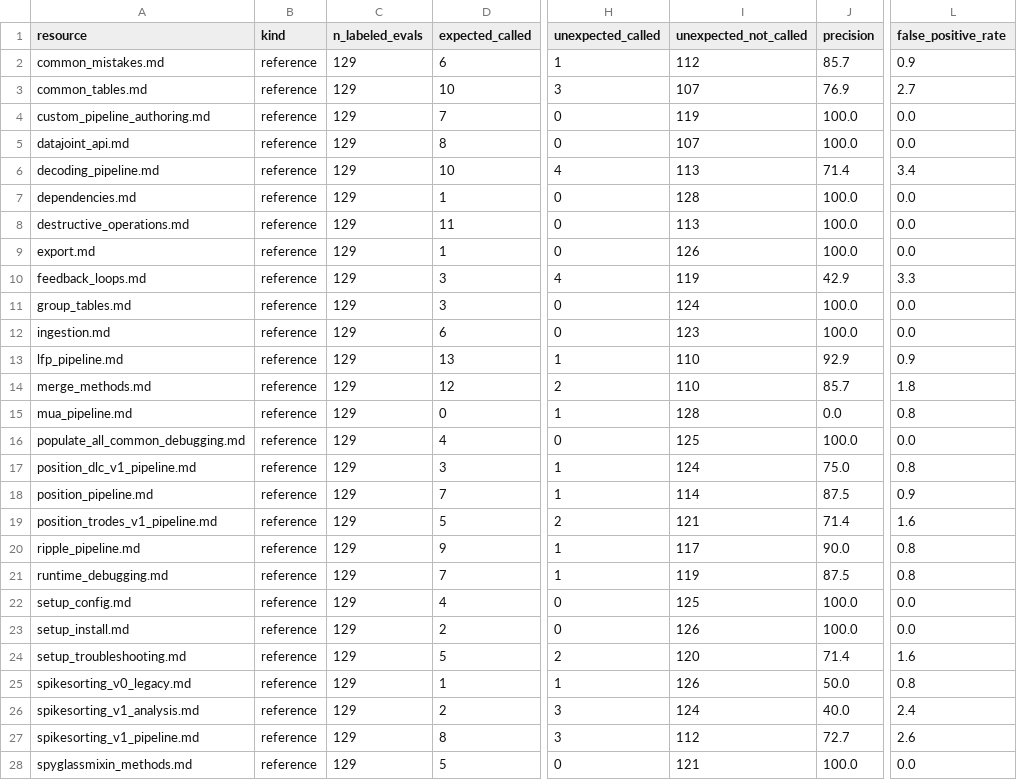
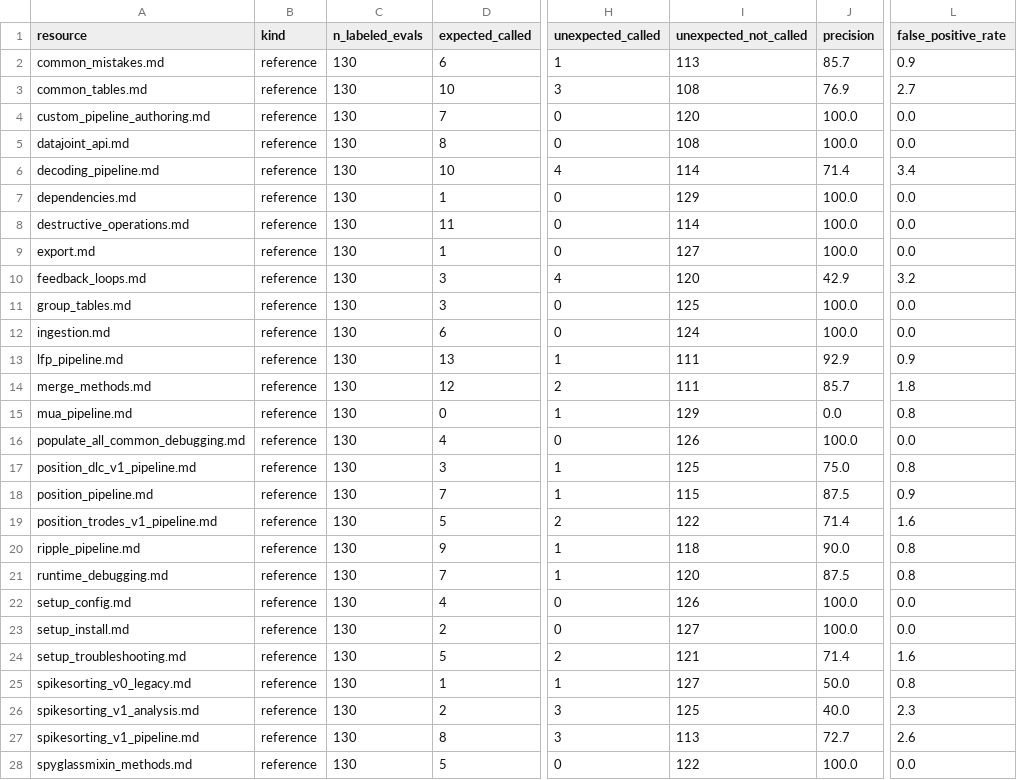
Before and after one commit to edeno/spyglass-skill-workspace, a CSV file: runs/round-c-2026-04-28/summary/data/reference_call_confusion.csv, drawn as a sheet; only a part is shown, gaps mark what is left out; the diff covers the shown part only; the diff names each change by its address in the sheet, - before the commit and + after, or states it on an @@ line.

```diff
--- a/runs/round-c-2026-04-28/summary/data/reference_call_confusion.csv
+++ b/runs/round-c-2026-04-28/summary/data/reference_call_confusion.csv
-C2:C28 (n_labeled_evals): 129
+C2:C28 (n_labeled_evals): 130
-I2 (unexpected_not_called): 112
+I2 (unexpected_not_called): 113
-I3 (unexpected_not_called): 107
+I3 (unexpected_not_called): 108
-I4 (unexpected_not_called): 119
+I4 (unexpected_not_called): 120
-I5 (unexpected_not_called): 107
+I5 (unexpected_not_called): 108
-I6 (unexpected_not_called): 113
+I6 (unexpected_not_called): 114
-I7 (unexpected_not_called): 128
+I7 (unexpected_not_called): 129
-I8 (unexpected_not_called): 113
+I8 (unexpected_not_called): 114
-I9 (unexpected_not_called): 126
+I9 (unexpected_not_called): 127
-I10 (unexpected_not_called): 119
+I10 (unexpected_not_called): 120
-L10 (false_positive_rate): 3.3
+L10 (false_positive_rate): 3.2
-I11 (unexpected_not_called): 124
+I11 (unexpected_not_called): 125
-I12 (unexpected_not_called): 123
+I12 (unexpected_not_called): 124
-I13:I14 (unexpected_not_called): 110
+I13:I14 (unexpected_not_called): 111
-I15 (unexpected_not_called): 128
+I15 (unexpected_not_called): 129
-I16 (unexpected_not_called): 125
+I16 (unexpected_not_called): 126
-I17 (unexpected_not_called): 124
+I17 (unexpected_not_called): 125
-I18 (unexpected_not_called): 114
+I18 (unexpected_not_called): 115
-I19 (unexpected_not_called): 121
+I19 (unexpected_not_called): 122
-I20 (unexpected_not_called): 117
+I20 (unexpected_not_called): 118
-I21 (unexpected_not_called): 119
+I21 (unexpected_not_called): 120
-I22 (unexpected_not_called): 125
+I22 (unexpected_not_called): 126
-I23 (unexpected_not_called): 126
+I23 (unexpected_not_called): 127
-I24 (unexpected_not_called): 120
+I24 (unexpected_not_called): 121
-I25 (unexpected_not_called): 126
+I25 (unexpected_not_called): 127
-I26 (unexpected_not_called): 124
+I26 (unexpected_not_called): 125
-L26 (false_positive_rate): 2.4
+L26 (false_positive_rate): 2.3
-I27 (unexpected_not_called): 112
+I27 (unexpected_not_called): 113
-I28 (unexpected_not_called): 121
+I28 (unexpected_not_called): 122
```
Also changed, not shown: 2 edited cells elsewhere in this file, runs/round-c-2026-04-28/summary/data/reference_expected_by_eval.csv, runs/round-c-2026-04-28/summary/data/routing_diagnosis.csv, 10 other files.
